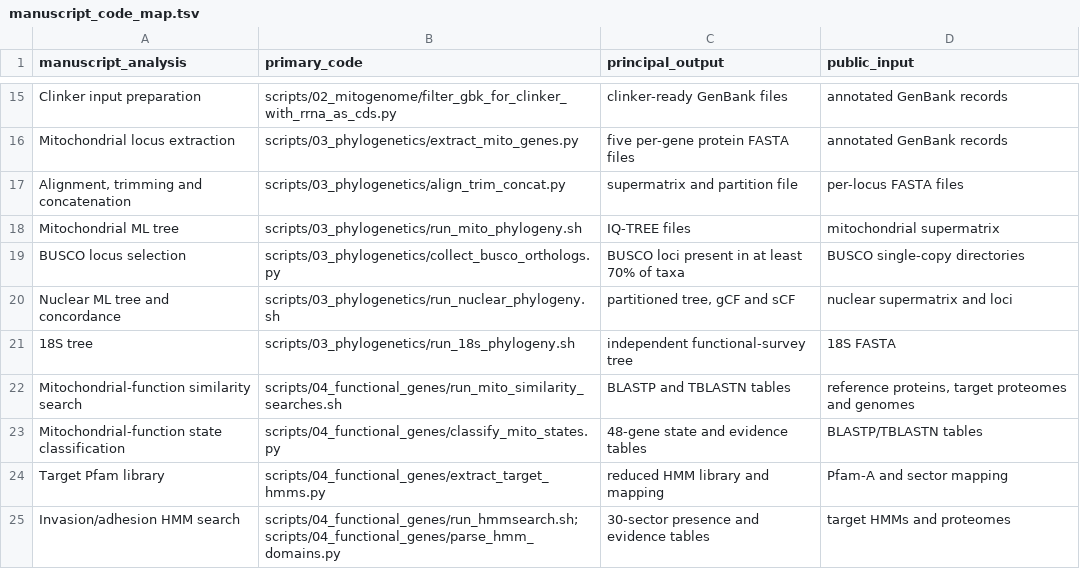
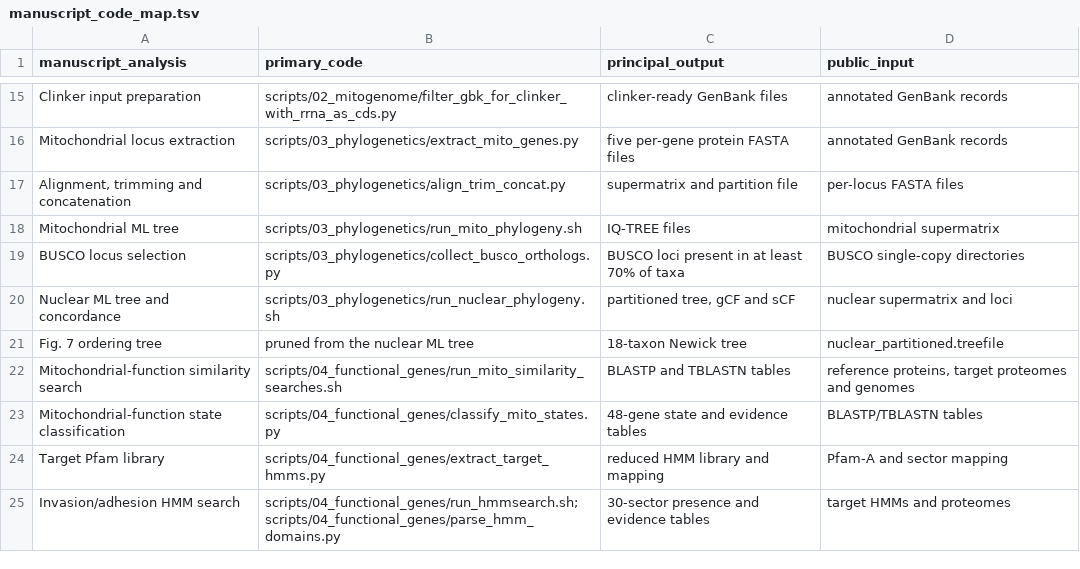
Before and after one commit to boli-research/myxozoa-reproducibility, a TSV file: metadata/manuscript_code_map.tsv, drawn as a sheet; only a part is shown, gaps mark what is left out; removed rows and columns are numbered as before the commit, all else as after; the diff names each change by its address in the sheet, - before the commit and + after, or states it on an @@ line.

```diff
--- a/metadata/manuscript_code_map.tsv
+++ b/metadata/manuscript_code_map.tsv
-row 21: 18S tree | scripts/03_phylogenetics/run_18s_phylogeny.sh | independent functional-survey tree | 18S FASTA
+row 21: Fig. 7 ordering tree | pruned from the nuclear ML tree | 18-taxon Newick tree | nuclear_partitioned.treefile
```
Also changed, not shown: metadata/software_versions.tsv, 9 other files.
